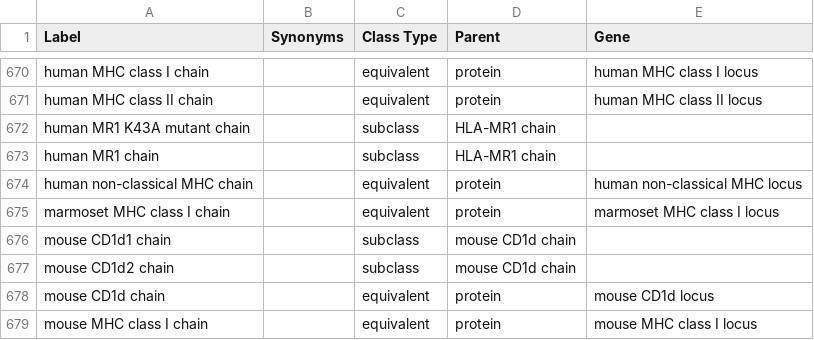
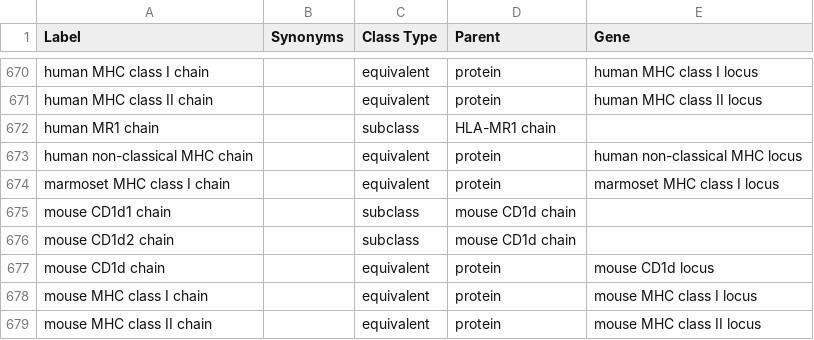
Before and after one commit to IEDB/MRO, a TSV file: ontology/chain.tsv, drawn as a sheet; only a part is shown, gaps mark what is left out; the shorter side is filled out with more unchanged rows.

Commit message:
Obsolete human MR1 K43A mutant chain

```diff
--- a/ontology/chain.tsv
+++ b/ontology/chain.tsv
@@ -671,3 +671,2 @@ human MHC class I chain		equivalent	protein	human MHC class I locus
 human MHC class II chain		equivalent	protein	human MHC class II locus
-human MR1 K43A mutant chain		subclass	HLA-MR1 chain	
 human MR1 chain		subclass	HLA-MR1 chain	
```
Also changed, not shown: index.tsv, 2 other files.
